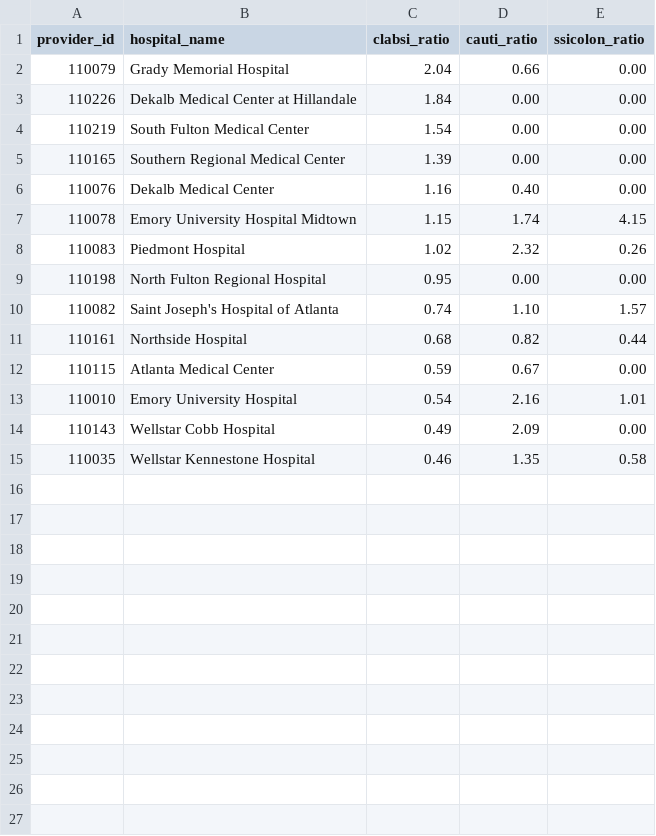
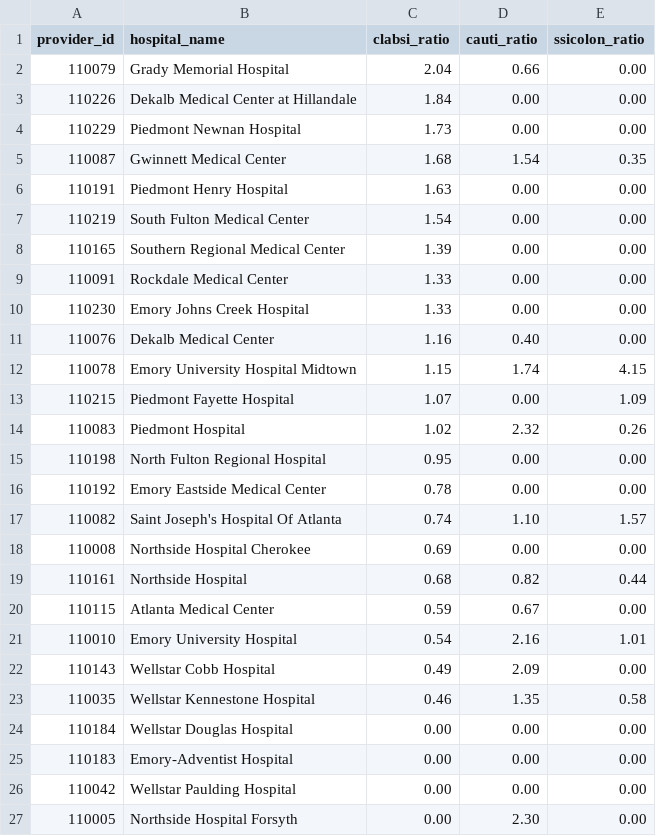
Before and after one commit to NewsappAJC/hospital_compare, a CSV file: src/data/hospitals.csv, drawn as a sheet.

Commit message:
Added all metro hospitals to data

```diff
--- a/src/data/hospitals.csv
+++ b/src/data/hospitals.csv
@@ -3,9 +3,17 @@
 110226,"Dekalb Medical Center at Hillandale",1.84,0.00,0.00
+110229,"Piedmont Newnan Hospital",1.73,0.00,0.00
+110087,"Gwinnett Medical Center",1.68,1.54,0.35
+110191,"Piedmont Henry Hospital",1.63,0.00,0.00
 110219,"South Fulton Medical Center",1.54,0.00,0.00
 110165,"Southern Regional Medical Center",1.39,0.00,0.00
+110091,"Rockdale Medical Center",1.33,0.00,0.00
+110230,"Emory Johns Creek Hospital",1.33,0.00,0.00
 110076,"Dekalb Medical Center",1.16,0.40,0.00
 110078,"Emory University Hospital Midtown",1.15,1.74,4.15
+110215,"Piedmont Fayette Hospital",1.07,0.00,1.09
 110083,"Piedmont Hospital",1.02,2.32,0.26
 110198,"North Fulton Regional Hospital",0.95,0.00,0.00
-110082,"Saint Joseph's Hospital of Atlanta",0.74,1.10,1.57
+110192,"Emory Eastside Medical Center",0.78,0.00,0.00
+110082,"Saint Joseph's Hospital Of Atlanta",0.74,1.10,1.57
+110008,"Northside Hospital Cherokee",0.69,0.00,0.00
 110161,"Northside Hospital",0.68,0.82,0.44
@@ -15 +23,5 @@
 110035,"Wellstar Kennestone Hospital",0.46,1.35,0.58
+110184,"Wellstar Douglas Hospital",0.00,0.00,0.00
+110183,"Emory-Adventist Hospital",0.00,0.00,0.00
+110042,"Wellstar Paulding Hospital",0.00,0.00,0.00
+110005,"Northside Hospital Forsyth",0.00,2.30,0.00
```
Also changed, not shown: src/data/detail.csv, 3 other files.
